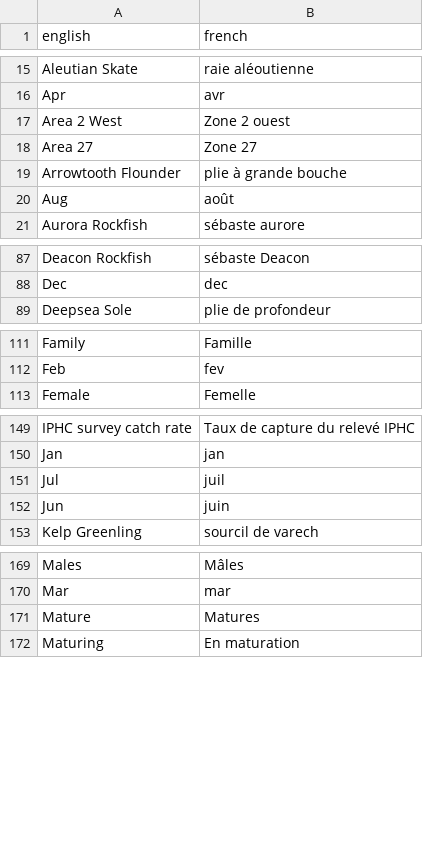
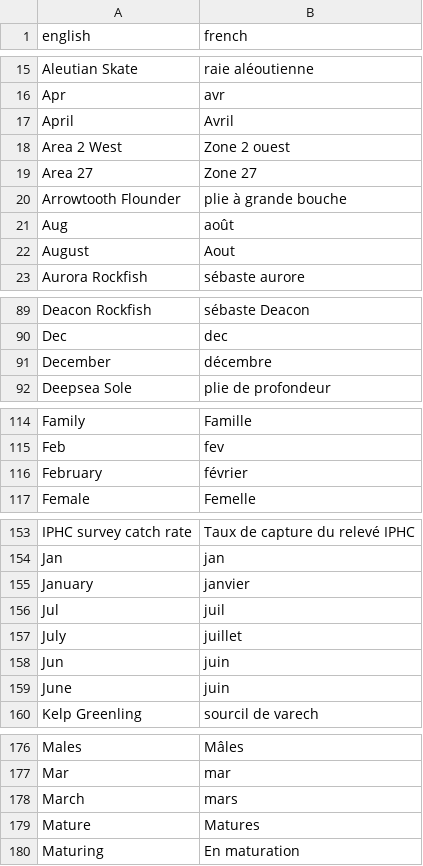
Before and after one commit to pbs-assess/rosettafish, a CSV file: data-raw/terms.csv, drawn as a sheet; only a part is shown, gaps mark what is left out; the diff covers the shown part only.

```diff
--- a/data-raw/terms.csv
+++ b/data-raw/terms.csv
@@ -16,2 +16,3 @@ Aleutian Skate,raie aléoutienne
 Apr,avr
+April,Avril
 Area 2 West,Zone 2 ouest
@@ -20,2 +21,3 @@ Arrowtooth Flounder,plie à grande bouche
 Aug,août
+August,Aout
 Aurora Rockfish,sébaste aurore
@@ -88,2 +90,3 @@ Deacon Rockfish,sébaste Deacon
 Dec,dec
+December,décembre
 Deepsea Sole,plie de profondeur
@@ -112,2 +115,3 @@ Family,Famille
 Feb,fev
+February,février
 Female,Femelle
@@ -150,4 +154,7 @@ IPHC survey catch rate,Taux de capture du relevé IPHC
 Jan,jan
+January,janvier
 Jul,juil
+July,juillet
 Jun,juin
+June,juin
 Kelp Greenling,sourcil de varech
@@ -170,2 +177,3 @@ Males,Mâles
 Mar,mar
+March,mars
 Mature,Matures
```
Also changed, not shown: 3 added rows elsewhere in this file, 3 other files.
